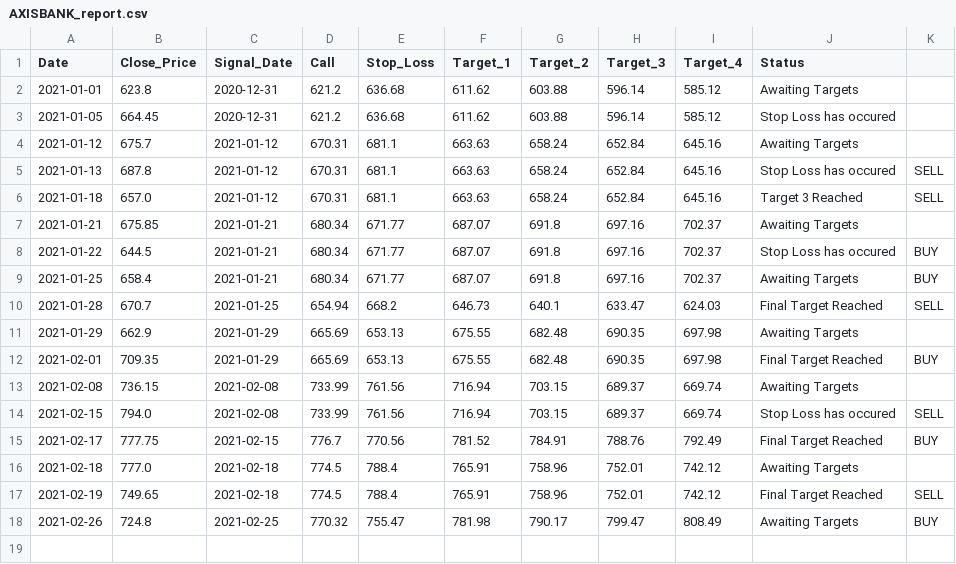
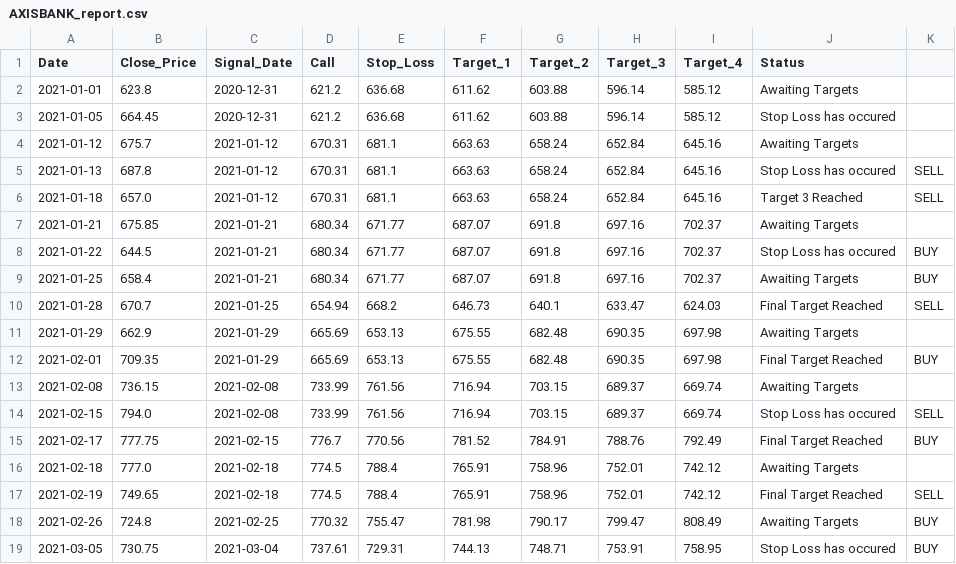
Before and after one commit to Harsh-Sanklecha/stockanalysis, a CSV file: media/AXISBANK_report.csv, drawn as a sheet.

```diff
--- a/media/AXISBANK_report.csv
+++ b/media/AXISBANK_report.csv
@@ -18 +18,2 @@ Date,Close_Price,Signal_Date,Call,Stop_Loss,Target_1,Target_2,Target_3,Target_4,
 2021-02-26,724.8,2021-02-25,770.32,755.47,781.98,790.17,799.47,808.49,Awaiting Targets,BUY
+2021-03-05,730.75,2021-03-04,737.61,729.31,744.13,748.71,753.91,758.95,Stop Loss has occured,BUY
```
Also changed, not shown: media/EICHERMOT_report.csv, media/KOTAKBANK_report.csv, 15 other files.
